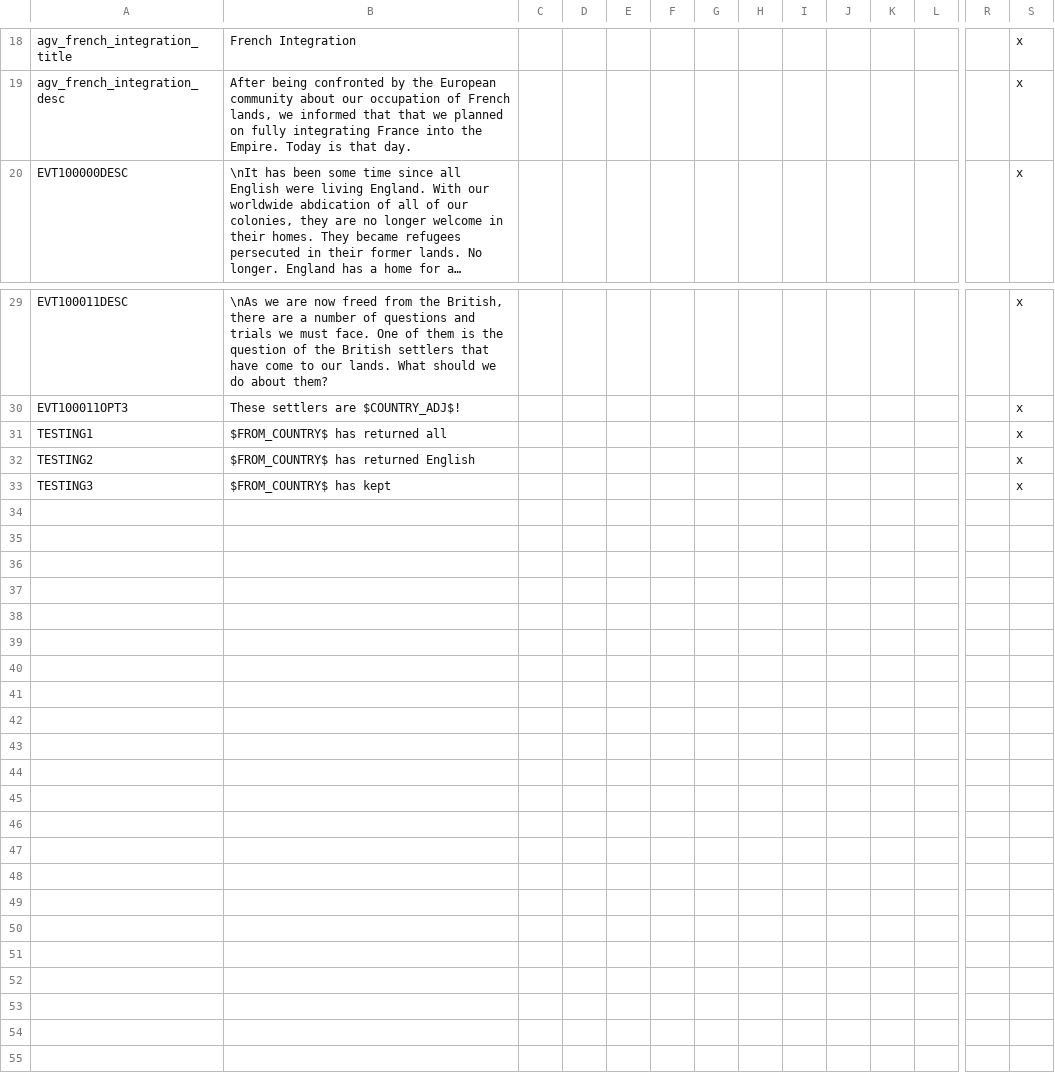
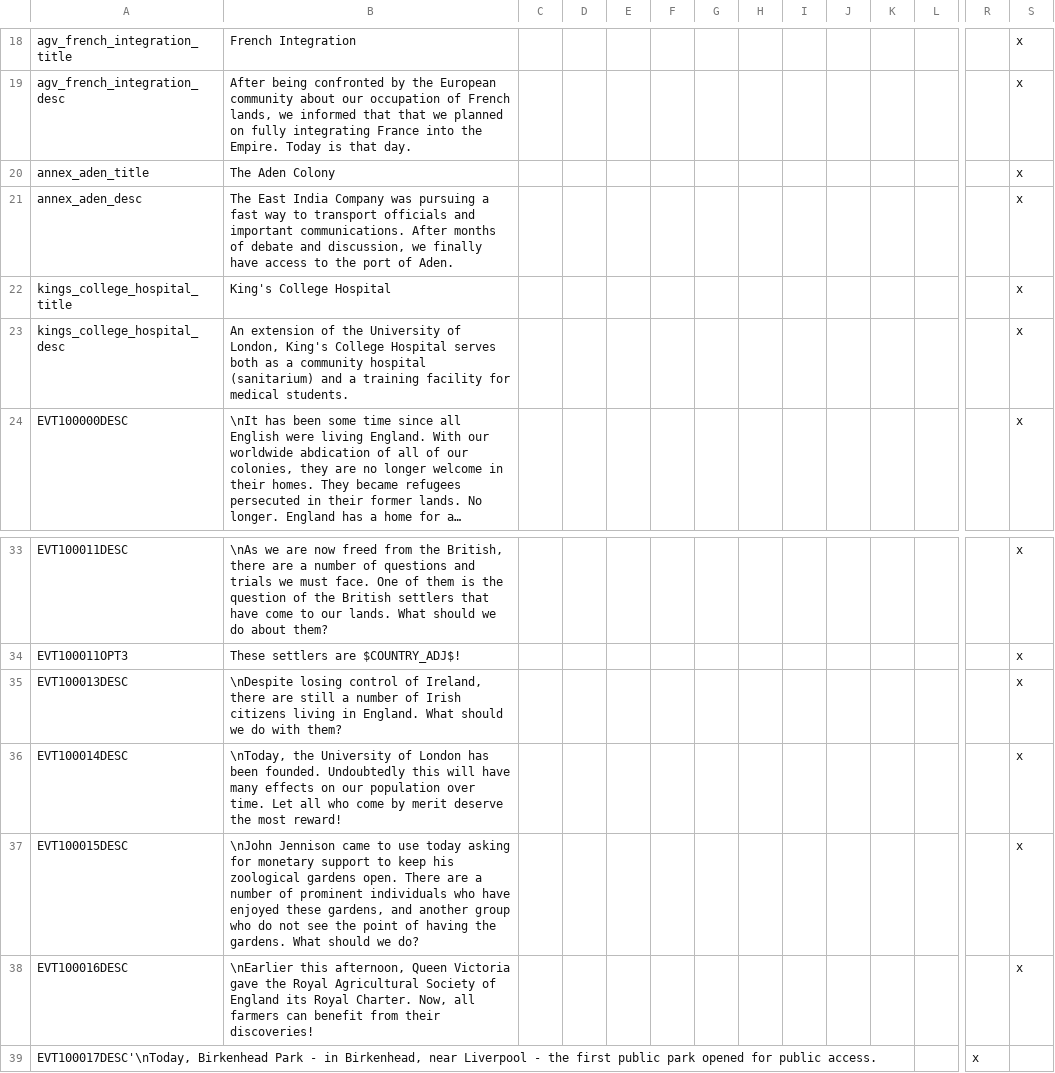
Before and after one commit to SirRunner/RSM, a CSV file: RSM/localisation/british_isles_flavor.csv, drawn as a sheet; only a part is shown, gaps mark what is left out; long unchanged cells end in …; removed rows and columns are numbered as before the commit, all else as after; rows hold the shown columns only; the diff names each change by its address in the sheet, - before the commit and + after, or states it on an @@ line.

Commit message:
Add ENG/ENL/AGV flavor

```diff
--- a/RSM/localisation/british_isles_flavor.csv
+++ b/RSM/localisation/british_isles_flavor.csv
+row 20: annex_aden_title | The Aden Colony |  |  |  |  |  |  |  |  |  |  |  | x
+row 21: annex_aden_desc | The East India Company was pursuing a fast way to transport officials and important communications. After months of debate and discussion, we finally have access to the port of Aden. |  |  |  |  |  |  |  |  |  |  |  | x
+row 22: kings_college_hospital_title | King's College Hospital |  |  |  |  |  |  |  |  |  |  |  | x
+row 23: kings_college_hospital_desc | An extension of the University of London, King's College Hospital serves both as a community hospital (sanitarium) and a training facility for medical students. |  |  |  |  |  |  |  |  |  |  |  | x
-row 31: TESTING1 | $FROM_COUNTRY$ has returned all |  |  |  |  |  |  |  |  |  |  |  | x
-row 32: TESTING2 | $FROM_COUNTRY$ has returned English |  |  |  |  |  |  |  |  |  |  |  | x
-row 33: TESTING3 | $FROM_COUNTRY$ has kept |  |  |  |  |  |  |  |  |  |  |  | x
+row 35: EVT100013DESC | \nDespite losing control of Ireland, there are still a number of Irish citizens living in England. What should we do with them? |  |  |  |  |  |  |  |  |  |  |  | x
+row 36: EVT100014DESC | \nToday, the University of London has been founded. Undoubtedly this will have many effects on our population over time. Let all who come by merit deserve the most reward! |  |  |  |  |  |  |  |  |  |  |  | x
+row 37: EVT100015DESC | \nJohn Jennison came to use today asking for monetary support to keep his zoological gardens open. There are a number of prominent individuals who have enjoyed these gardens, and another group who do not see the point of having the gardens. What should we do? |  |  |  |  |  |  |  |  |  |  |  | x
+row 38: EVT100016DESC | \nEarlier this afternoon, Queen Victoria gave the Royal Agricultural Society of England its Royal Charter. Now, all farmers can benefit from their discoveries! |  |  |  |  |  |  |  |  |  |  |  | x
+row 39: EVT100017DESC'\nToday, Birkenhead Park - in Birkenhead, near Liverpool - the first public park opened for public access. |  |  |  |  |  |  |  |  |  |  |  | x
```
Also changed, not shown: RSM/localisation/modifiers.csv, 6 other files.
